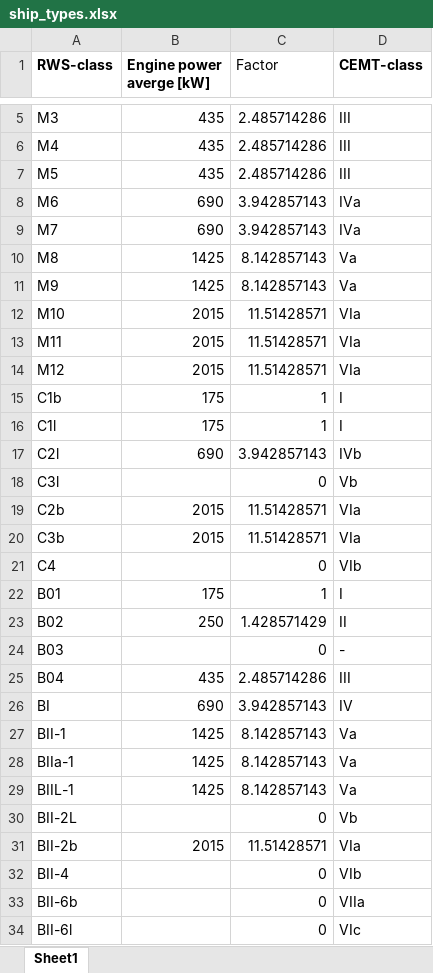
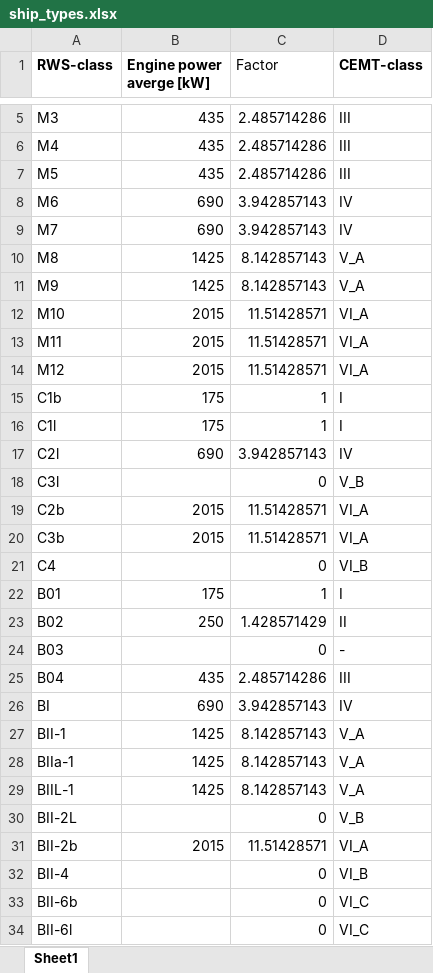
Before and after one commit to fabiandriessen/Thesis, an Excel workbook: data/ship_types.xlsx, sheet Sheet1, drawn as a sheet; only a part is shown, gaps mark what is left out; values as stored, in another font and other column widths than the file's, no borders; the diff names each change by its address in the sheet, - before the commit and + after, or states it on an @@ line.

```diff
--- a/data/ship_types.xlsx (sheet Sheet1)
+++ b/data/ship_types.xlsx (sheet Sheet1)
-D8:D9 (CEMT-class): IVa
+D8:D9 (CEMT-class): IV
-D10:D11 (CEMT-class): Va
+D10:D11 (CEMT-class): V_A
-D12:D14 (CEMT-class): VIa
+D12:D14 (CEMT-class): VI_A
-D17 (CEMT-class): IVb
+D17 (CEMT-class): IV
-D18 (CEMT-class): Vb
+D18 (CEMT-class): V_B
-D19:D20 (CEMT-class): VIa
+D19:D20 (CEMT-class): VI_A
-D21 (CEMT-class): VIb
+D21 (CEMT-class): VI_B
-D27:D29 (CEMT-class): Va
+D27:D29 (CEMT-class): V_A
-D30 (CEMT-class): Vb
+D30 (CEMT-class): V_B
-D31 (CEMT-class): VIa
+D31 (CEMT-class): VI_A
-D32 (CEMT-class): VIb
+D32 (CEMT-class): VI_B
-D33 (CEMT-class): VIIa
+D33 (CEMT-class): VI_C
-D34 (CEMT-class): VIc
+D34 (CEMT-class): VI_C
```
Also changed, not shown: 3 other files.
